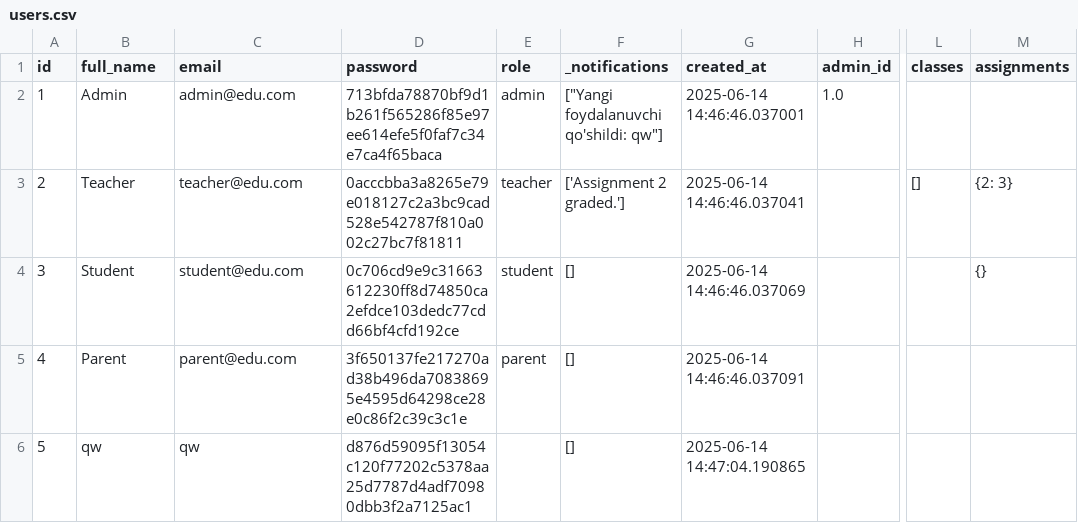
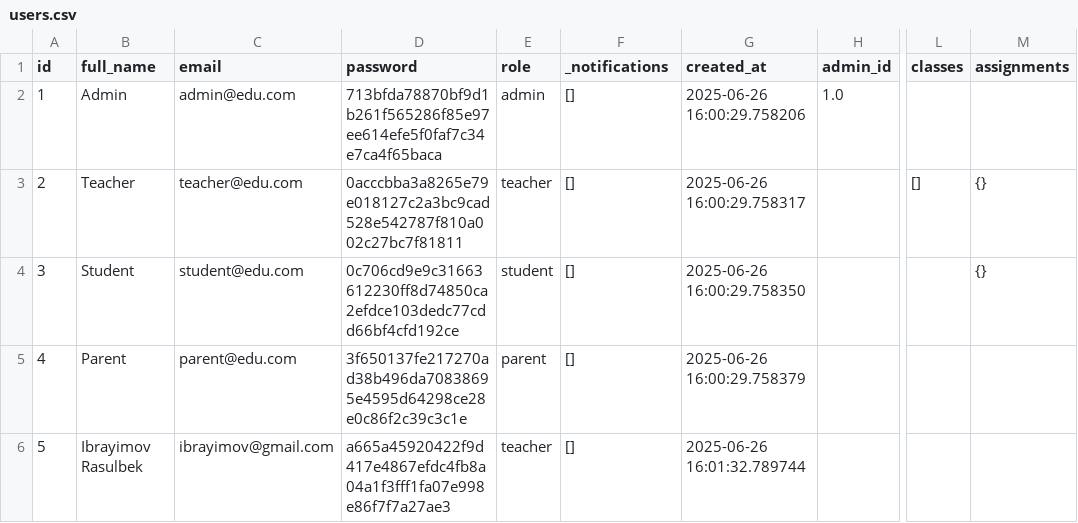
Before and after one commit to saparbayev-azizbek-12/course-exams, a CSV file: edu_platform/data/users.csv, drawn as a sheet; only a part is shown, gaps mark what is left out; the diff names each change by its address in the sheet, - before the commit and + after, or states it on an @@ line.

Commit message:
project named "transform data" has been uploaded

```diff
--- a/edu_platform/data/users.csv
+++ b/edu_platform/data/users.csv
-F2 (_notifications): ["Yangi foydalanuvchi qo'shildi: qw"]
+F2 (_notifications): []
-G2 (created_at): 2025-06-14 14:46:46.037001
+G2 (created_at): 2025-06-26 16:00:29.758206
-F3 (_notifications): ['Assignment 2 graded.']
+F3 (_notifications): []
-G3 (created_at): 2025-06-14 14:46:46.037041
+G3 (created_at): 2025-06-26 16:00:29.758317
-M3 (assignments): {2: 3}
+M3 (assignments): {}
-G4 (created_at): 2025-06-14 14:46:46.037069
+G4 (created_at): 2025-06-26 16:00:29.758350
-G5 (created_at): 2025-06-14 14:46:46.037091
+G5 (created_at): 2025-06-26 16:00:29.758379
-B6 (full_name): qw
+B6 (full_name): Ibrayimov Rasulbek
-C6 (email): qw
+C6 (email): ibrayimov@gmail.com
-D6 (password): d876d59095f13054c120f77202c5378aa25d7787d4adf70980dbb3f2a7125ac1
+D6 (password): a665a45920422f9d417e4867efdc4fb8a04a1f3fff1fa07e998e86f7f7a27ae3
-E6 (role): (empty)
+E6 (role): teacher
-G6 (created_at): 2025-06-14 14:47:04.190865
+G6 (created_at): 2025-06-26 16:01:32.789744
```
Also changed, not shown: 8 other files.
